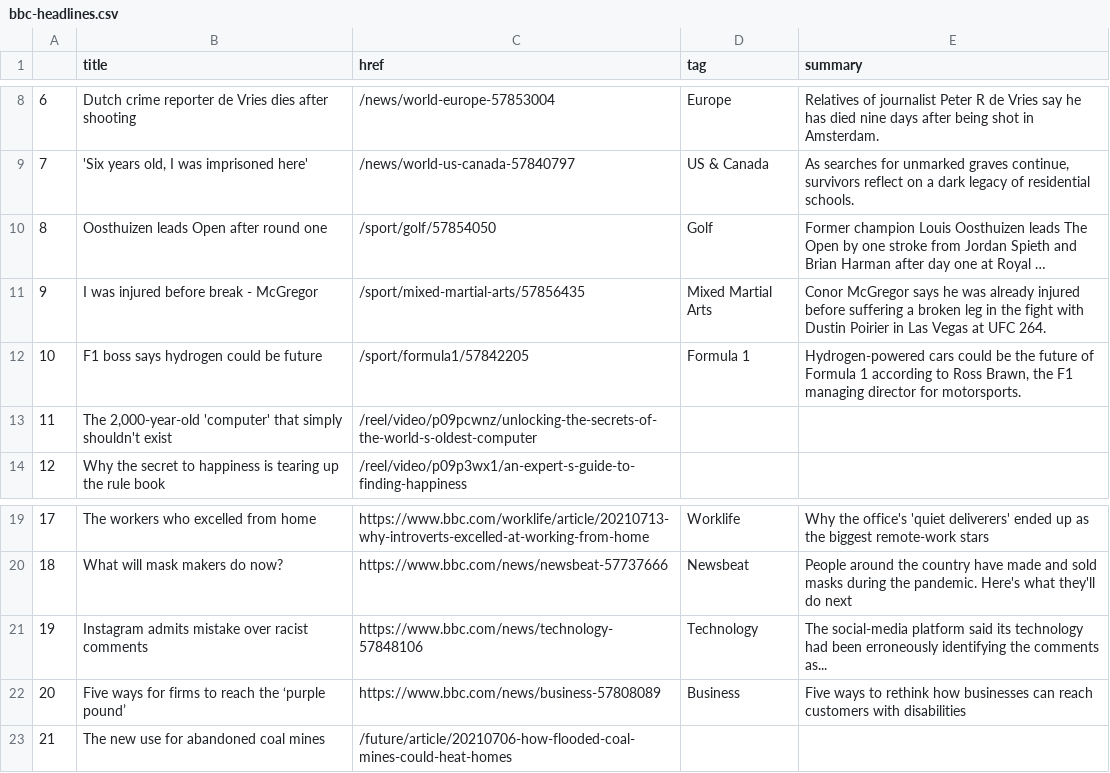
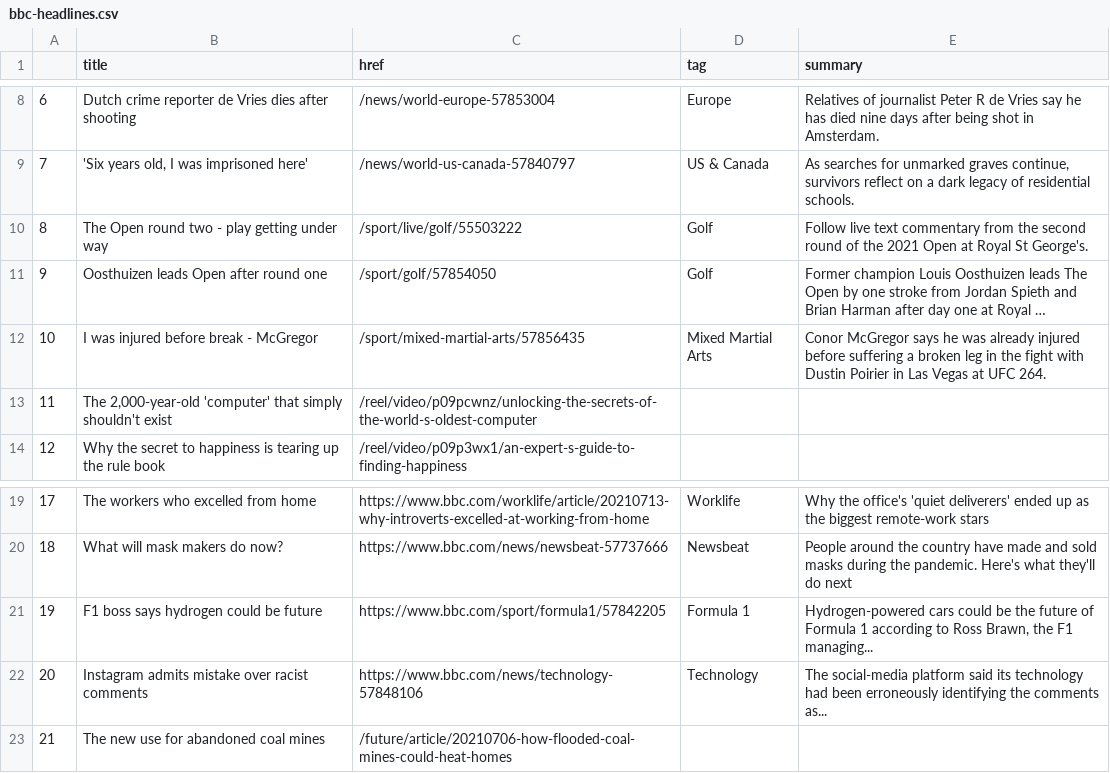
Before and after one commit to bronna/auto-scraper, a CSV file: bbc-headlines.csv, drawn as a sheet; only a part is shown, gaps mark what is left out; long unchanged cells end in …; removed rows and columns are numbered as before the commit, all else as after; the diff names each change by its address in the sheet, - before the commit and + after, or states it on an @@ line.

```diff
--- a/bbc-headlines.csv
+++ b/bbc-headlines.csv
+row 10: 8 | The Open round two - play getting under way | /sport/live/golf/55503222 | Golf | Follow live text commentary from the second round of the 2021 Open at Royal St George's.
@@ column A renumbered between rows 11 and 22 @@
-row 12: 10 | F1 boss says hydrogen could be future | /sport/formula1/57842205 | Formula 1 | Hydrogen-powered cars could be the future of Formula 1 according to Ross Brawn, the F1 managing director for motorsports.
+row 21: 19 | F1 boss says hydrogen could be future | https://www.bbc.com/sport/formula1/57842205 | Formula 1 | Hydrogen-powered cars could be the future of Formula 1 according to Ross Brawn, the F1 managing...
-row 22: 20 | Five ways for firms to reach the ‘purple pound’ | https://www.bbc.com/news/business-57808089 | Business | Five ways to rethink how businesses can reach customers with disabilities
```
